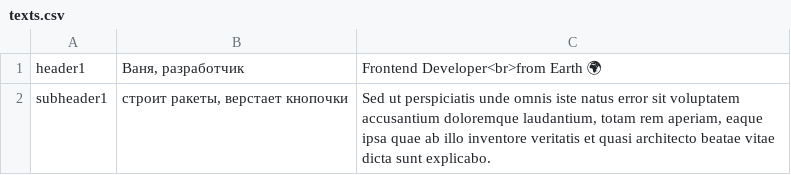
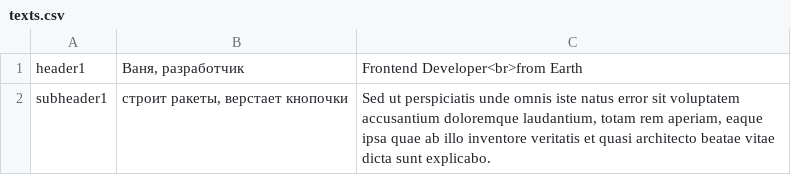
Before and after one commit to bushmin/memories, a CSV file: data/texts.csv, drawn as a sheet.

```diff
--- a/data/texts.csv
+++ b/data/texts.csv
@@ -1,2 +1,2 @@
-"header1","Ваня, разработчик","Frontend Developer<br>from Earth 🌍"
+"header1","Ваня, разработчик","Frontend Developer<br>from Earth"
 "subheader1","строит ракеты, верстает кнопочки","Sed ut perspiciatis unde omnis iste natus error sit voluptatem accusantium doloremque laudantium, totam rem aperiam, eaque ipsa quae ab illo inventore veritatis et quasi architecto beatae vitae dicta sunt explicabo."
```
Also changed, not shown: 6 other files.
